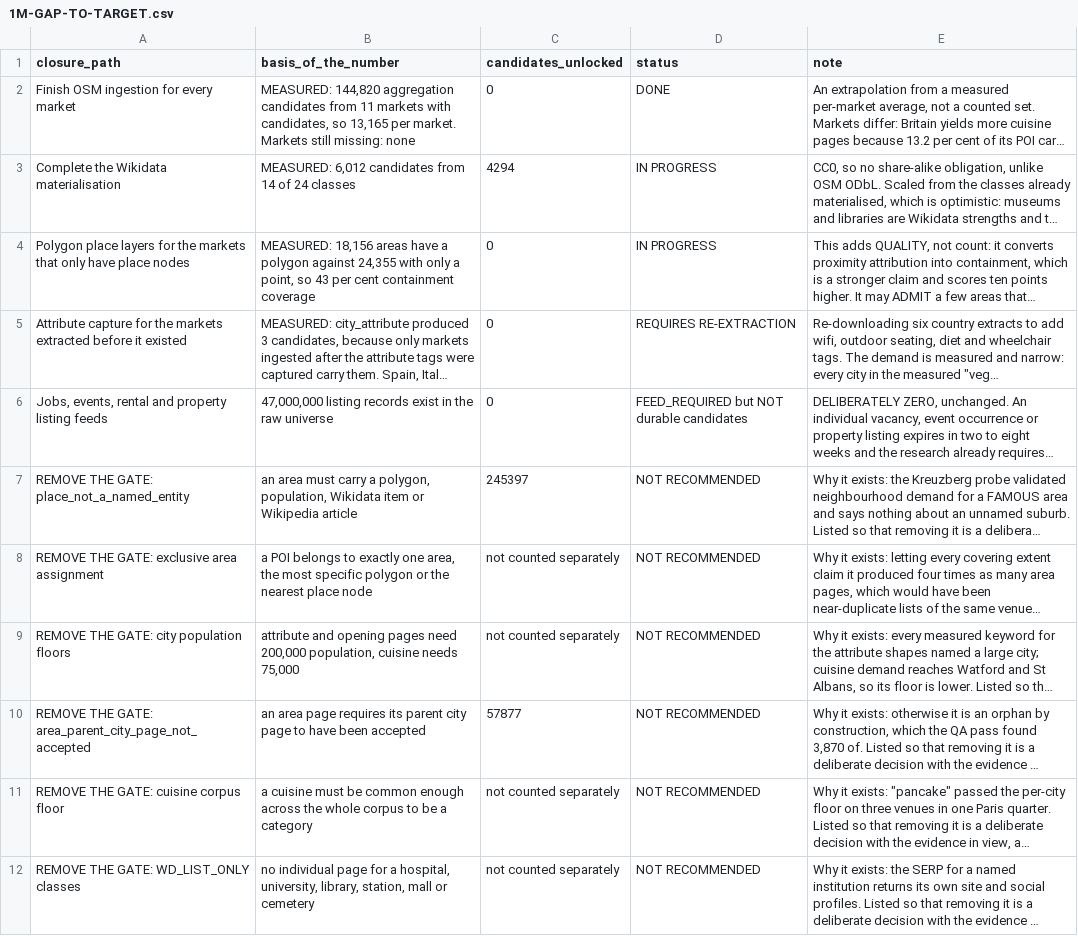
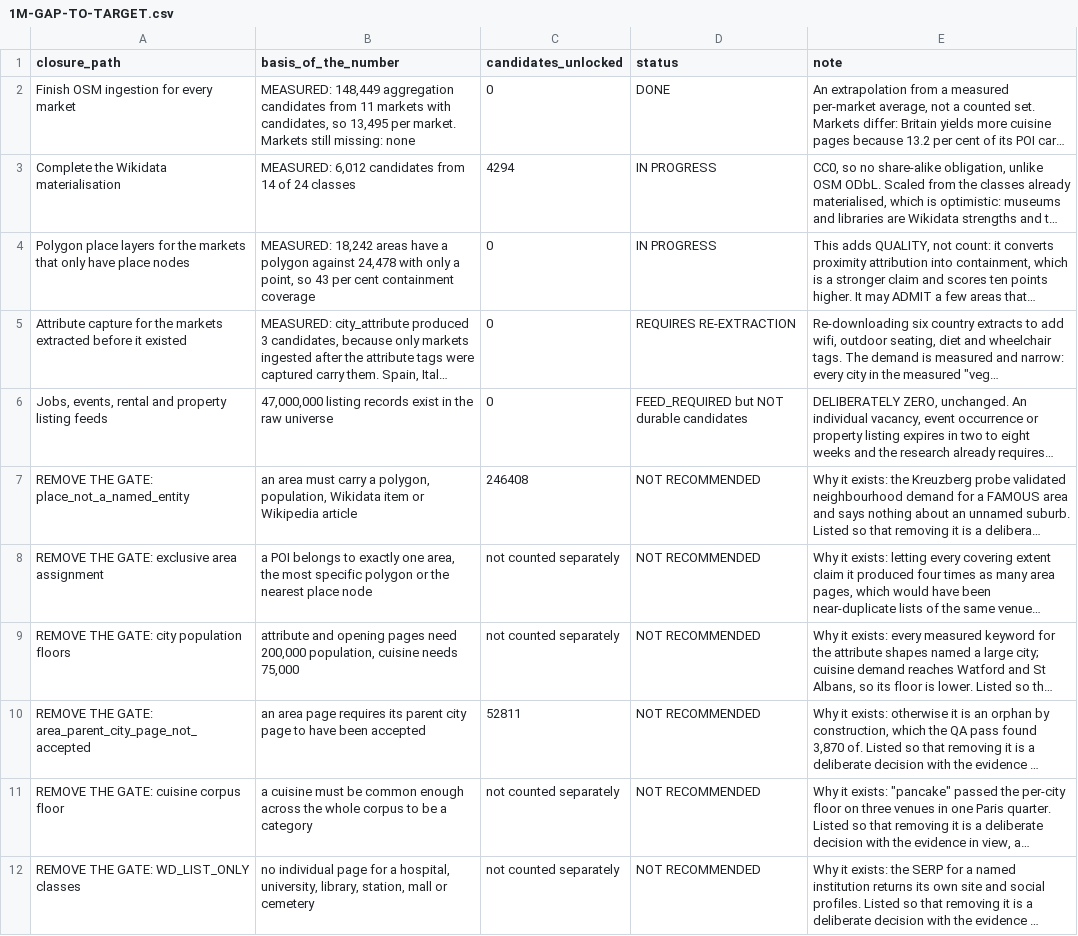
Before and after one commit to Tradeappo/Livdar-eSim, a CSV file: reports/livdar-expiry-freeze-2026-09-30/1M-GAP-TO-TARGET.csv, drawn as a sheet; long unchanged cells end in …; the diff names each change by its address in the sheet, - before the commit and + after, or states it on an @@ line.

```diff
--- a/reports/livdar-expiry-freeze-2026-09-30/1M-GAP-TO-TARGET.csv
+++ b/reports/livdar-expiry-freeze-2026-09-30/1M-GAP-TO-TARGET.csv
-B2 (basis_of_the_number): MEASURED: 144,820 aggregation candidates from 11 markets with candidates, so 13,165 per market.…
+B2 (basis_of_the_number): MEASURED: 148,449 aggregation candidates from 11 markets with candidates, so 13,495 per market.…
-B4 (basis_of_the_number): MEASURED: 18,156 areas have a polygon against 24,355 with only…
+B4 (basis_of_the_number): MEASURED: 18,242 areas have a polygon against 24,478 with only…
-C7 (candidates_unlocked): 245397
+C7 (candidates_unlocked): 246408
-C10 (candidates_unlocked): 57877
+C10 (candidates_unlocked): 52811
```
Also changed, not shown: reports/livdar-expiry-freeze-2026-09-30/1M-FAMILY-LOCALE-MATRIX.csv, 10 other files.
